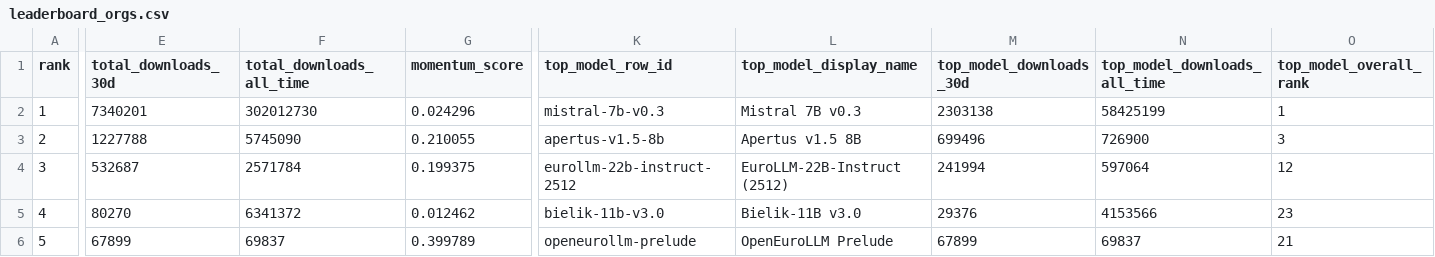
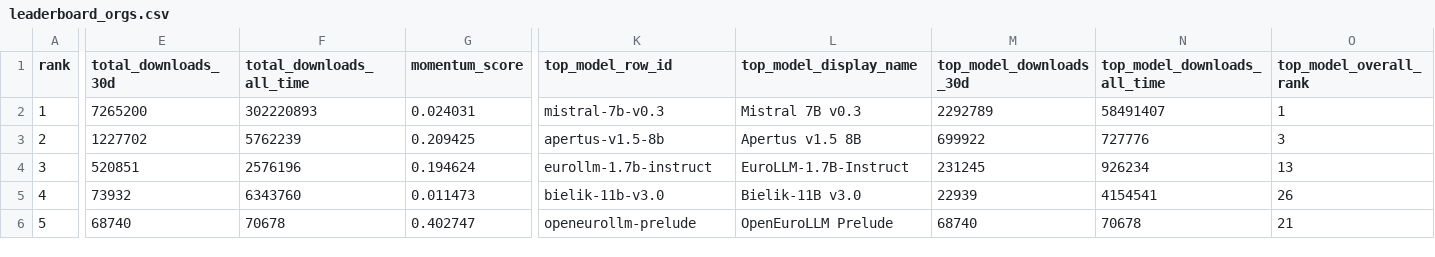
Before and after one commit to speakleash/European-LLM-download-leaderboard, a CSV file: output/leaderboard_orgs.csv, drawn as a sheet; only a part is shown, gaps mark what is left out; the diff covers the shown part only; the diff names each change by its address in the sheet, - before the commit and + after, or states it on an @@ line.

```diff
--- a/output/leaderboard_orgs.csv
+++ b/output/leaderboard_orgs.csv
-E2 (total_downloads_30d): 7340201
+E2 (total_downloads_30d): 7265200
-F2 (total_downloads_all_time): 302012730
+F2 (total_downloads_all_time): 302220893
-G2 (momentum_score): 0.024296
+G2 (momentum_score): 0.024031
-M2 (top_model_downloads_30d): 2303138
+M2 (top_model_downloads_30d): 2292789
-N2 (top_model_downloads_all_time): 58425199
+N2 (top_model_downloads_all_time): 58491407
-E3 (total_downloads_30d): 1227788
+E3 (total_downloads_30d): 1227702
-F3 (total_downloads_all_time): 5745090
+F3 (total_downloads_all_time): 5762239
-G3 (momentum_score): 0.210055
+G3 (momentum_score): 0.209425
-M3 (top_model_downloads_30d): 699496
+M3 (top_model_downloads_30d): 699922
-N3 (top_model_downloads_all_time): 726900
+N3 (top_model_downloads_all_time): 727776
-E4 (total_downloads_30d): 532687
+E4 (total_downloads_30d): 520851
-F4 (total_downloads_all_time): 2571784
+F4 (total_downloads_all_time): 2576196
-G4 (momentum_score): 0.199375
+G4 (momentum_score): 0.194624
-K4 (top_model_row_id): eurollm-22b-instruct-2512
+K4 (top_model_row_id): eurollm-1.7b-instruct
-L4 (top_model_display_name): EuroLLM-22B-Instruct (2512)
+L4 (top_model_display_name): EuroLLM-1.7B-Instruct
-M4 (top_model_downloads_30d): 241994
+M4 (top_model_downloads_30d): 231245
-N4 (top_model_downloads_all_time): 597064
+N4 (top_model_downloads_all_time): 926234
-O4 (top_model_overall_rank): 12
+O4 (top_model_overall_rank): 13
-E5 (total_downloads_30d): 80270
+E5 (total_downloads_30d): 73932
-F5 (total_downloads_all_time): 6341372
+F5 (total_downloads_all_time): 6343760
-G5 (momentum_score): 0.012462
+G5 (momentum_score): 0.011473
-M5 (top_model_downloads_30d): 29376
+M5 (top_model_downloads_30d): 22939
-N5 (top_model_downloads_all_time): 4153566
+N5 (top_model_downloads_all_time): 4154541
-O5 (top_model_overall_rank): 23
+O5 (top_model_overall_rank): 26
-E6 (total_downloads_30d): 67899
+E6 (total_downloads_30d): 68740
-F6 (total_downloads_all_time): 69837
+F6 (total_downloads_all_time): 70678
-G6 (momentum_score): 0.399789
+G6 (momentum_score): 0.402747
-M6 (top_model_downloads_30d): 67899
+M6 (top_model_downloads_30d): 68740
-N6 (top_model_downloads_all_time): 69837
+N6 (top_model_downloads_all_time): 70678
```
Also changed, not shown: 142 edited cells elsewhere in this file, output/leaderboard.csv, 12 other files.
